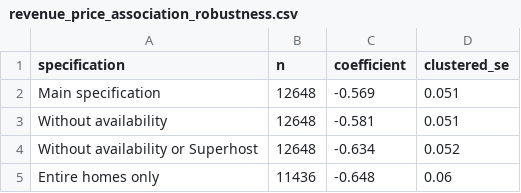
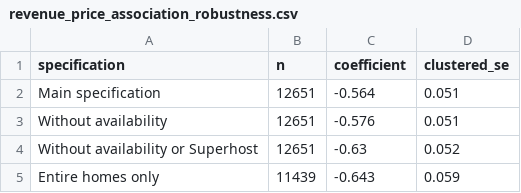
Before and after one commit to Qihang-cpu/CMCE30005-TheNextChapter, a CSV file: reports/tables/revenue_price_association_robustness.csv, drawn as a sheet.

```diff
--- a/reports/tables/revenue_price_association_robustness.csv
+++ b/reports/tables/revenue_price_association_robustness.csv
@@ -1,5 +1,5 @@
 specification,n,coefficient,clustered_se
-Main specification,12648,-0.569,0.051
-Without availability,12648,-0.581,0.051
-Without availability or Superhost,12648,-0.634,0.052
-Entire homes only,11436,-0.648,0.06
+Main specification,12651,-0.564,0.051
+Without availability,12651,-0.576,0.051
+Without availability or Superhost,12651,-0.63,0.052
+Entire homes only,11439,-0.643,0.059
```
Also changed, not shown: reports/tables/revenue_intensive_margin.csv, reports/tables/seasonality_index.csv, 48 other files.
